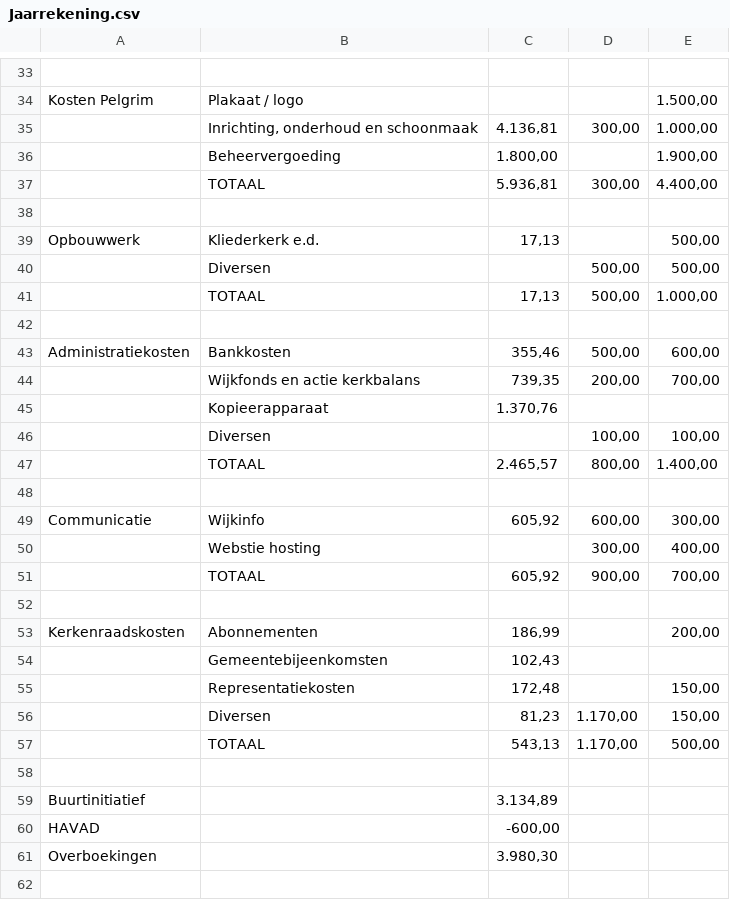
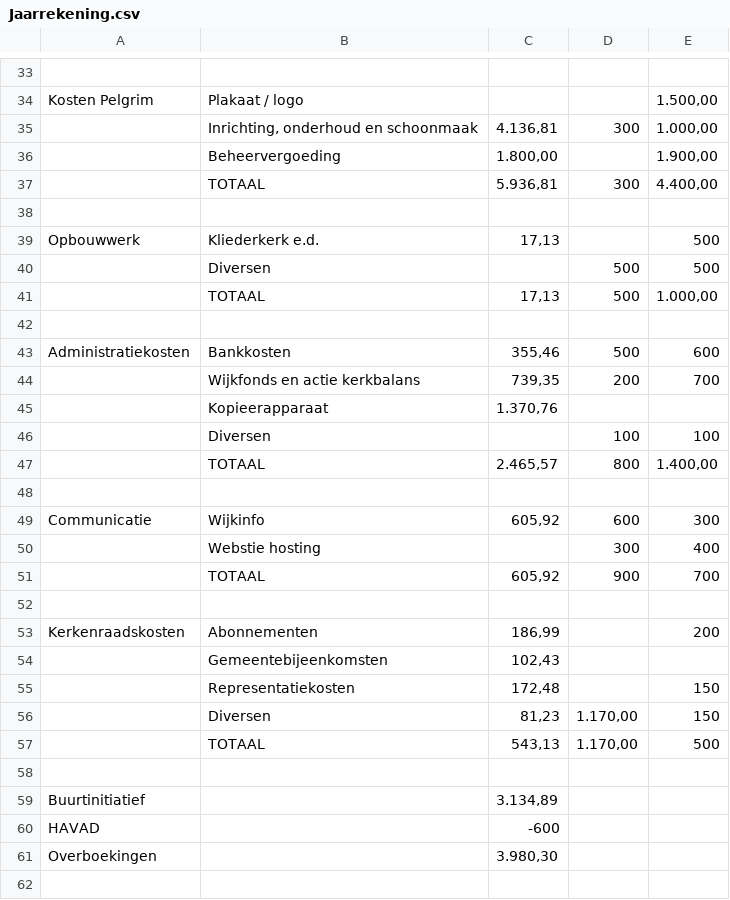
Before and after one commit to applepeerke/PenningMaatje, a CSV file: resources/Jaarrekening.csv, drawn as a sheet; only a part is shown, gaps mark what is left out; removed rows and columns are numbered as before the commit, all else as after; the diff covers the shown part only; the diff names each change by its address in the sheet, - before the commit and + after, or states it on an @@ line.

```diff
--- a/resources/Jaarrekening.csv
+++ b/resources/Jaarrekening.csv
-D35: 300,00
+D35: 300
-D37: 300,00
+D37: 300
-E39: 500,00
+E39: 500
-row 40:  | Diversen |  | 500,00 | 500,00
+row 40:  | Diversen |  | 500 | 500
-D41: 500,00
+D41: 500
-D43: 500,00
+D43: 500
-E43: 600,00
+E43: 600
-D44: 200,00
+D44: 200
-E44: 700,00
+E44: 700
-row 46:  | Diversen |  | 100,00 | 100,00
+row 46:  | Diversen |  | 100 | 100
-D47: 800,00
+D47: 800
-D49: 600,00
+D49: 600
-E49: 300,00
+E49: 300
-row 50:  | Webstie hosting |  | 300,00 | 400,00
-row 51:  | TOTAAL | 605,92 | 900,00 | 700,00
+row 50:  | Webstie hosting |  | 300 | 400
+row 51:  | TOTAAL | 605,92 | 900 | 700
-E53: 200,00
+E53: 200
-E55:E56: 150,00
+E55:E56: 150
-E57: 500,00
+E57: 500
-C60: -600,00
+C60: -600
```
Also changed, not shown: 6 added rows, 6 removed rows and 19 edited cells elsewhere in this file, resources/Boekingscodes.csv, resources/Zoektermen.csv, 6 other files.
